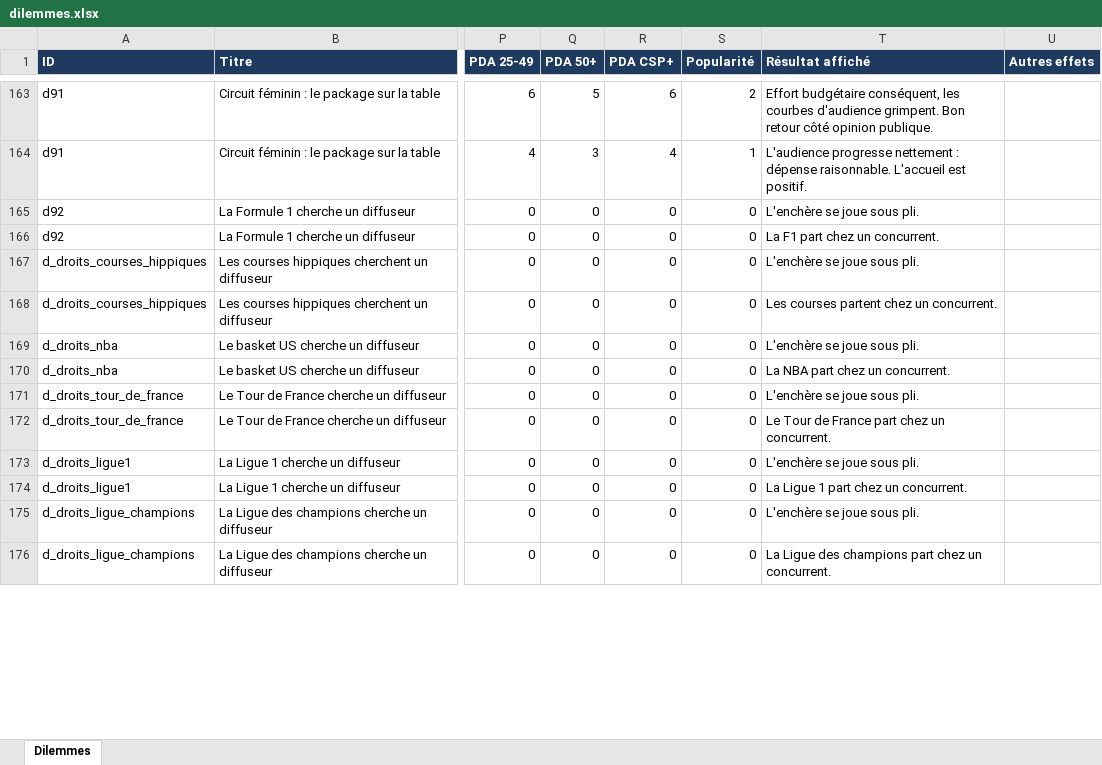
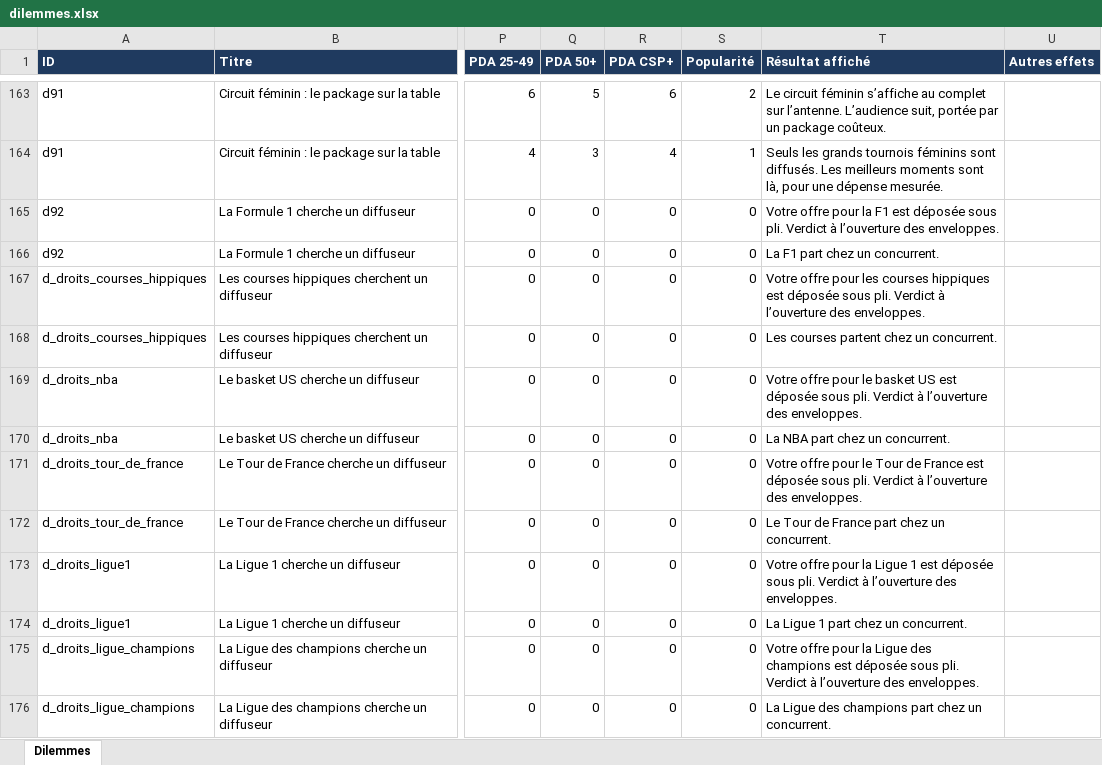
Before and after one commit to N0than/DestinyPrime, an Excel workbook: dilemmes.xlsx, sheet Dilemmes, drawn as a sheet; only a part is shown, gaps mark what is left out; values as stored, in another font and other column widths than the file's, no borders; the diff covers the shown part only; the diff names each change by its address in the sheet, - before the commit and + after, or states it on an @@ line.

```diff
--- a/dilemmes.xlsx (sheet Dilemmes)
+++ b/dilemmes.xlsx (sheet Dilemmes)
-T163 (Résultat affiché): Effort budgétaire conséquent, les courbes d'audience grimpent. Bon retour côté opinion publique.
+T163 (Résultat affiché): Le circuit féminin s’affiche au complet sur l’antenne. L’audience suit, portée par un package coûteux.
-T164 (Résultat affiché): L'audience progresse nettement : dépense raisonnable. L'accueil est positif.
+T164 (Résultat affiché): Seuls les grands tournois féminins sont diffusés. Les meilleurs moments sont là, pour une dépense mesurée.
-T165 (Résultat affiché): L'enchère se joue sous pli.
+T165 (Résultat affiché): Votre offre pour la F1 est déposée sous pli. Verdict à l’ouverture des enveloppes.
-T167 (Résultat affiché): L'enchère se joue sous pli.
+T167 (Résultat affiché): Votre offre pour les courses hippiques est déposée sous pli. Verdict à l’ouverture des enveloppes.
-T169 (Résultat affiché): L'enchère se joue sous pli.
+T169 (Résultat affiché): Votre offre pour le basket US est déposée sous pli. Verdict à l’ouverture des enveloppes.
-T171 (Résultat affiché): L'enchère se joue sous pli.
+T171 (Résultat affiché): Votre offre pour le Tour de France est déposée sous pli. Verdict à l’ouverture des enveloppes.
-T173 (Résultat affiché): L'enchère se joue sous pli.
+T173 (Résultat affiché): Votre offre pour la Ligue 1 est déposée sous pli. Verdict à l’ouverture des enveloppes.
-T175 (Résultat affiché): L'enchère se joue sous pli.
+T175 (Résultat affiché): Votre offre pour la Ligue des champions est déposée sous pli. Verdict à l’ouverture des enveloppes.
```
Also changed, not shown: 492 edited cells elsewhere in this sheet, 1 other file.
